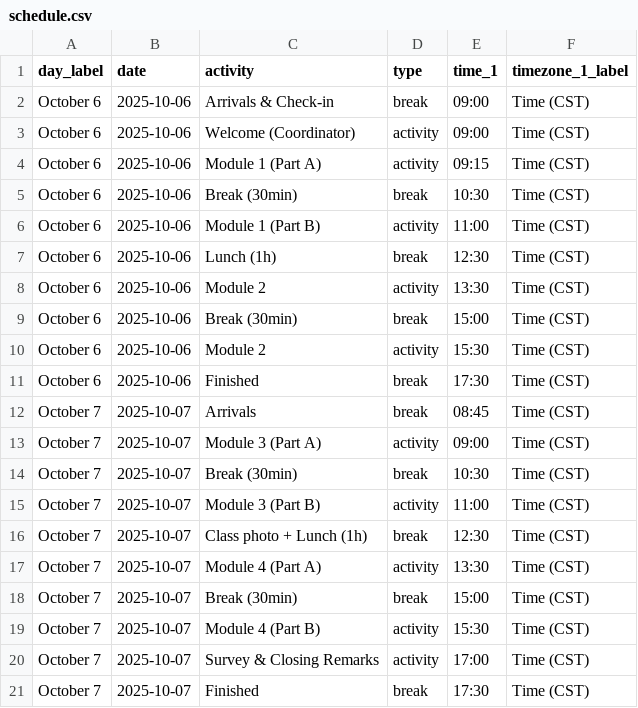
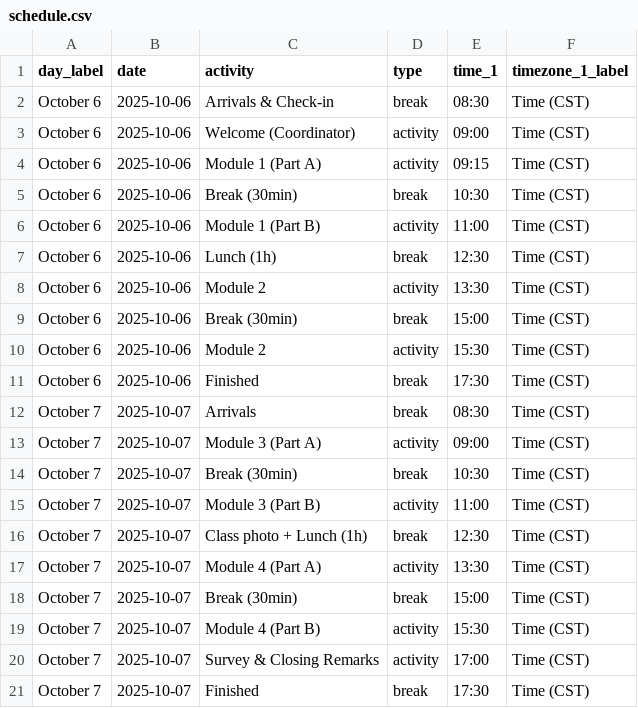
Before and after one commit to bioinformaticsdotca/INR_Sask-2510, a CSV file: schedule.csv, drawn as a sheet.

```diff
--- a/schedule.csv
+++ b/schedule.csv
@@ -1,3 +1,3 @@
 day_label,date,activity,type,time_1,timezone_1_label,,
-October 6,2025-10-06,Arrivals & Check-in,break,09:00,Time (CST),,
+October 6,2025-10-06,Arrivals & Check-in,break,08:30,Time (CST),,
 October 6,2025-10-06,Welcome (Coordinator),activity,09:00,Time (CST),,
@@ -11,3 +11,3 @@ October 6,2025-10-06,Module 2,activity,15:30,Time (CST),,
 October 6,2025-10-06,Finished,break,17:30,Time (CST),,
-October 7,2025-10-07,Arrivals,break,08:45,Time (CST),,
+October 7,2025-10-07,Arrivals,break,08:30,Time (CST),,
 October 7,2025-10-07,Module 3 (Part A),activity,09:00,Time (CST),,
```
Also changed, not shown: 7 other files.
